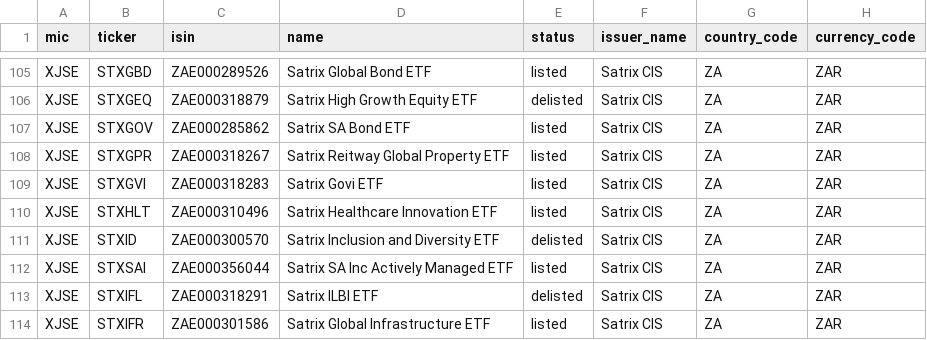
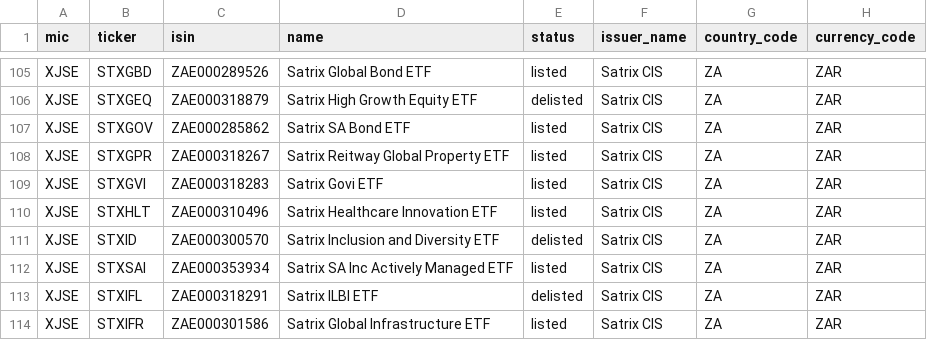
Before and after one commit to justinsolms/asset_base, a CSV file: src/asset_base/data/static/ETFMeta.csv, drawn as a sheet; only a part is shown, gaps mark what is left out; the diff names each change by its address in the sheet, - before the commit and + after, or states it on an @@ line.

Commit message:
STXSAI has corrected ISIN ZAE000353934

```diff
--- a/src/asset_base/data/static/ETFMeta.csv
+++ b/src/asset_base/data/static/ETFMeta.csv
-C112 (isin): ZAE000356044
+C112 (isin): ZAE000353934
```
